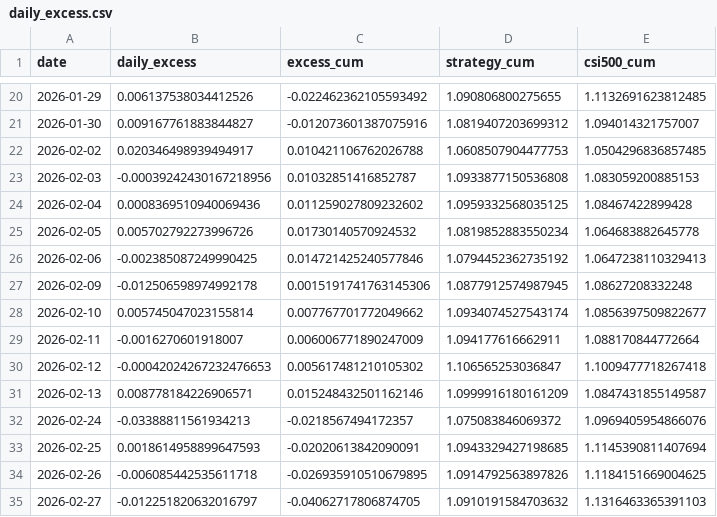
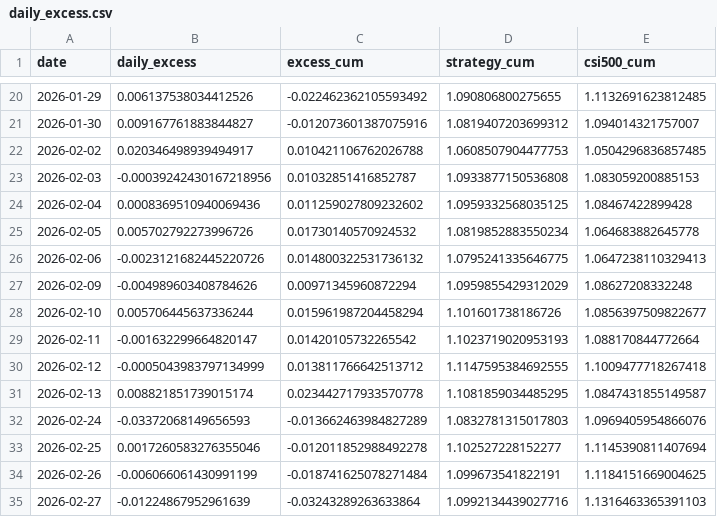
Before and after one commit to royhe1001-web/lets-gooooo, a CSV file: output/report_2026/daily_excess.csv, drawn as a sheet; only a part is shown, gaps mark what is left out; the diff covers the shown part only.

```diff
--- a/output/report_2026/daily_excess.csv
+++ b/output/report_2026/daily_excess.csv
@@ -25,11 +25,11 @@ date,daily_excess,excess_cum,strategy_cum,csi500_cum
 2026-02-05,0.005702792273996726,0.01730140570924532,1.0819852883550234,1.064683882645778
-2026-02-06,-0.002385087249990425,0.014721425240577846,1.0794452362735192,1.0647238110329413
-2026-02-09,-0.012506598974992178,0.0015191741763145306,1.0877912574987945,1.08627208332248
-2026-02-10,0.005745047023155814,0.007767701772049662,1.0934074527543174,1.0856397509822677
-2026-02-11,-0.0016270601918007,0.006006771890247009,1.094177616662911,1.088170844772664
-2026-02-12,-0.00042024267232476653,0.005617481210105302,1.106565253036847,1.1009477718267418
-2026-02-13,0.008778184226906571,0.015248432501162146,1.0999916180161209,1.0847431855149587
-2026-02-24,-0.03388811561934213,-0.0218567494172357,1.075083846069372,1.0969405954866076
-2026-02-25,0.0018614958899647593,-0.02020613842090091,1.0943329427198685,1.1145390811407694
-2026-02-26,-0.006085442535611718,-0.026935910510679895,1.0914792563897826,1.1184151669004625
-2026-02-27,-0.012251820632016797,-0.04062717806874705,1.0910191584703632,1.1316463365391103
+2026-02-06,-0.0023121682445220726,0.014800322531736132,1.0795241335646775,1.0647238110329413
+2026-02-09,-0.004989603408784626,0.00971345960872294,1.0959855429312029,1.08627208332248
+2026-02-10,0.005706445637336244,0.015961987204458294,1.101601738186726,1.0856397509822677
+2026-02-11,-0.001632299664820147,0.01420105732265542,1.1023719020953193,1.088170844772664
+2026-02-12,-0.0005043983797134999,0.013811766642513712,1.1147595384692555,1.1009477718267418
+2026-02-13,0.008821851739015174,0.023442717933570778,1.1081859034485295,1.0847431855149587
+2026-02-24,-0.03372068149656593,-0.013662463984827289,1.0832781315017803,1.0969405954866076
+2026-02-25,0.0017260583276355046,-0.012011852988492278,1.102527228152277,1.1145390811407694
+2026-02-26,-0.006066061430991199,-0.018741625078271484,1.099673541822191,1.1184151669004625
+2026-02-27,-0.01224867952961639,-0.03243289263633864,1.0992134439027716,1.1316463365391103
```
Also changed, not shown: 138 edited cells elsewhere in this file, output/report_2026/daily_nav.csv, output/report_2026/daily_positions.csv, 5 other files.
